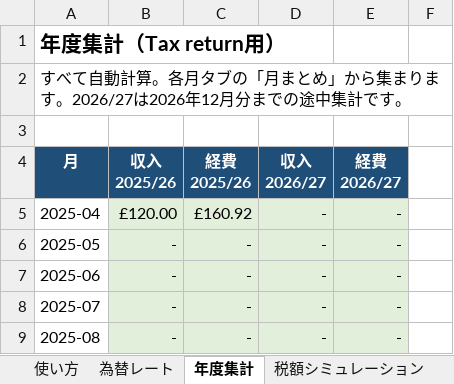
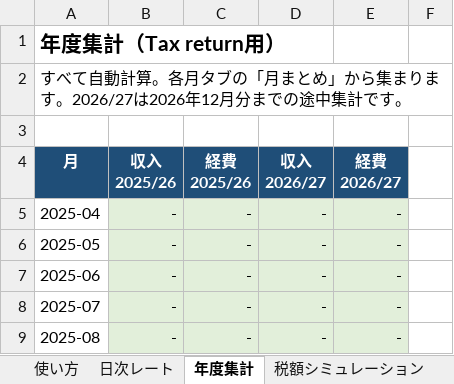
Before and after one commit to tsmatching-spec/ieltsyuko, an Excel workbook: SelfAssessment_記帳表_2025-04_2026-12.xlsx, sheet 年度集計, drawn as a sheet; only a part is shown; values as stored, in another font and other column widths than the file's, no borders; the diff covers the shown part only; the diff names each change by its address in the sheet, - before the commit and + after, or states it on an @@ line.

```diff
--- a/SelfAssessment_記帳表_2025-04_2026-12.xlsx (sheet 年度集計)
+++ b/SelfAssessment_記帳表_2025-04_2026-12.xlsx (sheet 年度集計)
-sheet tab: 為替レート
+sheet tab: 日次レート
-B5 (収入 2025/26): £120.00
+B5 (収入 2025/26): -
-C5 (経費 2025/26): £160.92
+C5 (経費 2025/26): -
```
Also changed, not shown: 2 added rows and 8 edited cells elsewhere in this sheet, sheet 日次レート, sheet 2025-04, sheet 2025-05, sheet 2025-06, sheet 2025-07, sheet 2025-08, 18 more sheets, formulas that keep their value.
